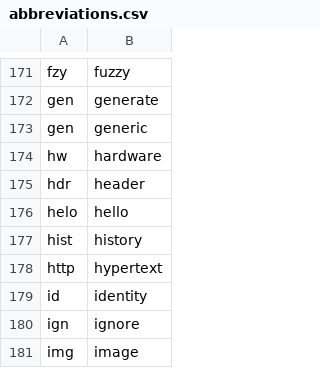
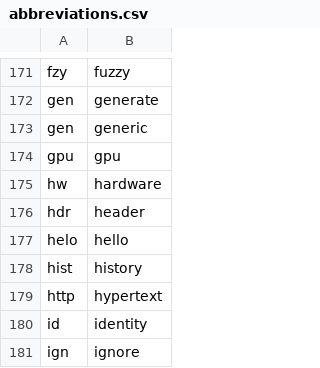
Before and after one commit to Kamholtz/community, a CSV file: settings/abbreviations.csv, drawn as a sheet; only a part is shown, gaps mark what is left out; the shorter side is filled out with more unchanged rows; the diff names each change by its address in the sheet, - before the commit and + after, or states it on an @@ line.

```diff
--- a/settings/abbreviations.csv
+++ b/settings/abbreviations.csv
+row 174: gpu | gpu
```
Also changed, not shown: core/app_switcher/app_name_overrides.windows.csv, 3 other files.
